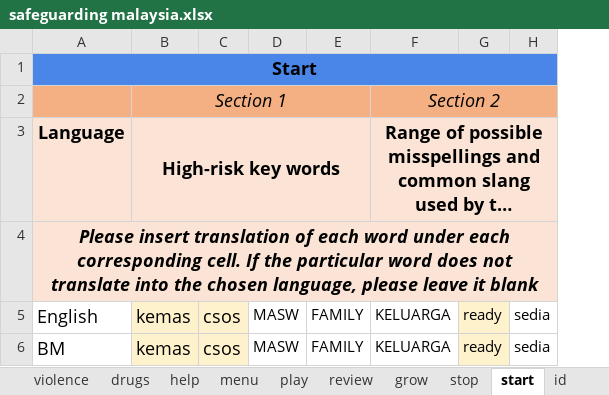
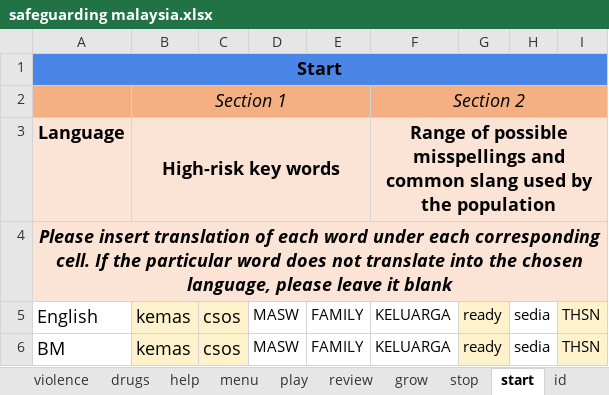
Before and after one commit to ParentingForLifelongHealth/parenttext-malaysia, an Excel workbook: excel_files/safeguarding malaysia.xlsx, sheet start, drawn as a sheet; long unchanged cells end in …; values as stored, in another font and other column widths than the file's, no borders; the diff names each change by its address in the sheet, - before the commit and + after, or states it on an @@ line.

Commit message:
Update safeguarding malaysia.xlsx

```diff
--- a/excel_files/safeguarding malaysia.xlsx (sheet start)
+++ b/excel_files/safeguarding malaysia.xlsx (sheet start)
+column I, rows 5-6: THSN | THSN
```
